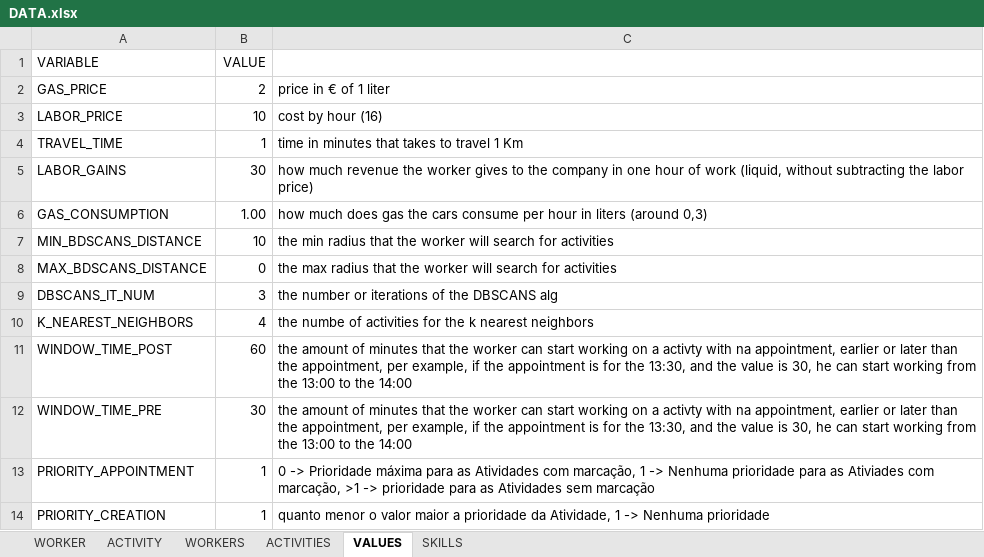
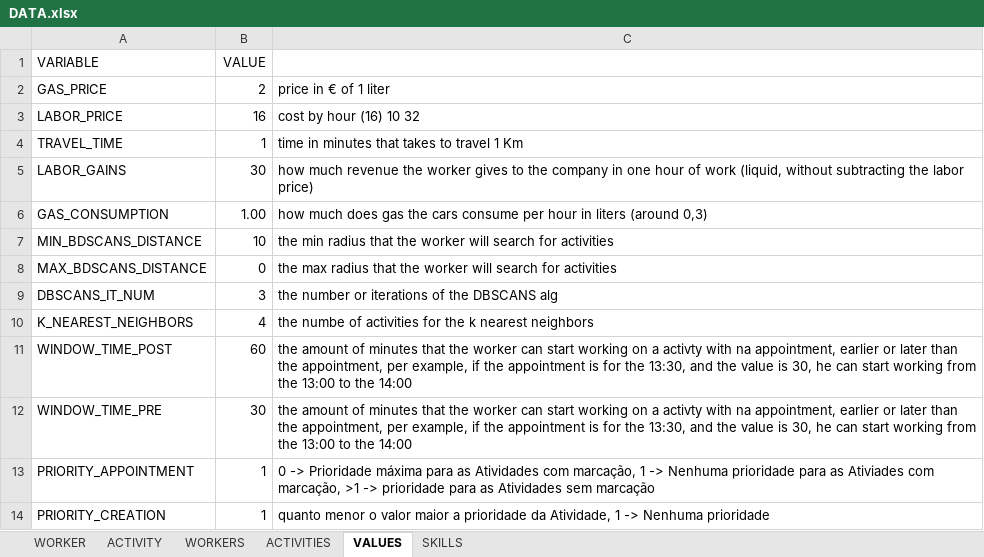
Before and after one commit to Jose-Cartaxo/ProjetoFinal3, an Excel workbook: DATA.xlsx, sheet VALUES, drawn as a sheet; values as stored, in another font and other column widths than the file's, no borders; the diff names each change by its address in the sheet, - before the commit and + after, or states it on an @@ line.

```diff
--- a/DATA.xlsx (sheet VALUES)
+++ b/DATA.xlsx (sheet VALUES)
-B3 (VALUE): 10
+B3 (VALUE): 16
-C3: cost by hour (16)
+C3: cost by hour (16) 10 32
```
Also changed, not shown: sheet WORKER, 5 other files.
